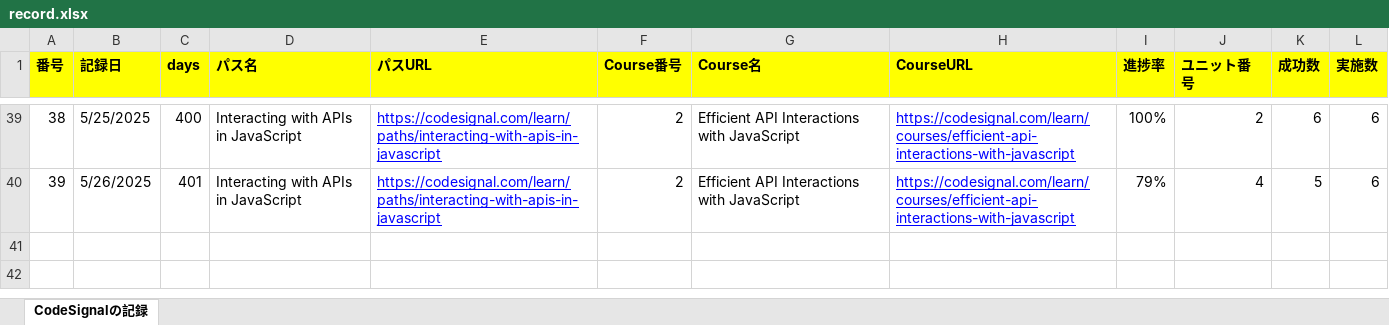
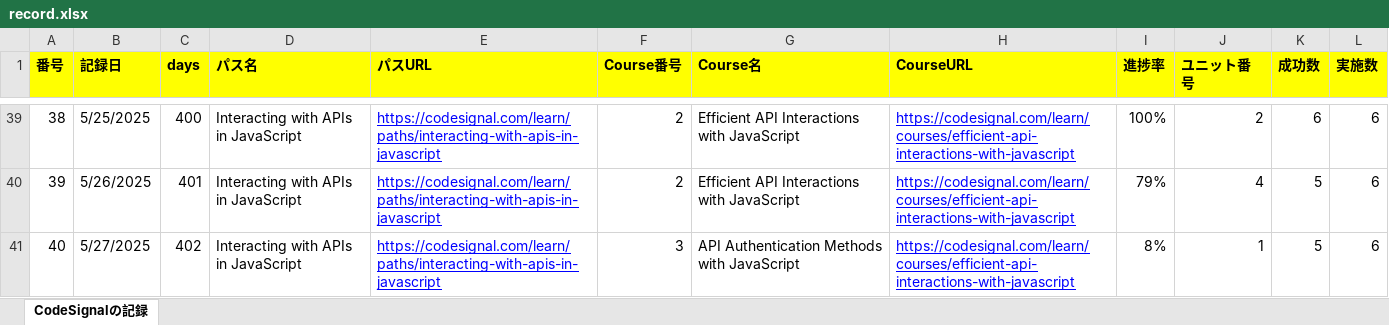
Before and after one commit to KenichiroArai/Blog, an Excel workbook: docs/CodeSignal/record.xlsx, sheet CodeSignalの記録, drawn as a sheet; only a part is shown, gaps mark what is left out; values as stored, in another font and other column widths than the file's, no borders; the diff names each change by its address in the sheet, - before the commit and + after, or states it on an @@ line.

```diff
--- a/docs/CodeSignal/record.xlsx (sheet CodeSignalの記録)
+++ b/docs/CodeSignal/record.xlsx (sheet CodeSignalの記録)
+row 41: 40 | 5/27/2025 | 402 | Interacting with APIs in JavaScript | https://codesignal.com/learn/paths/interacting-with-apis-in-javascript | 3 | API Authentication Methods with JavaScript | https://codesignal.com/learn/courses/efficient-api-interactions-with-javascript | 8% | 1 | 5 | 6
```
Also changed, not shown: docs/Cursor/record.xlsx.
